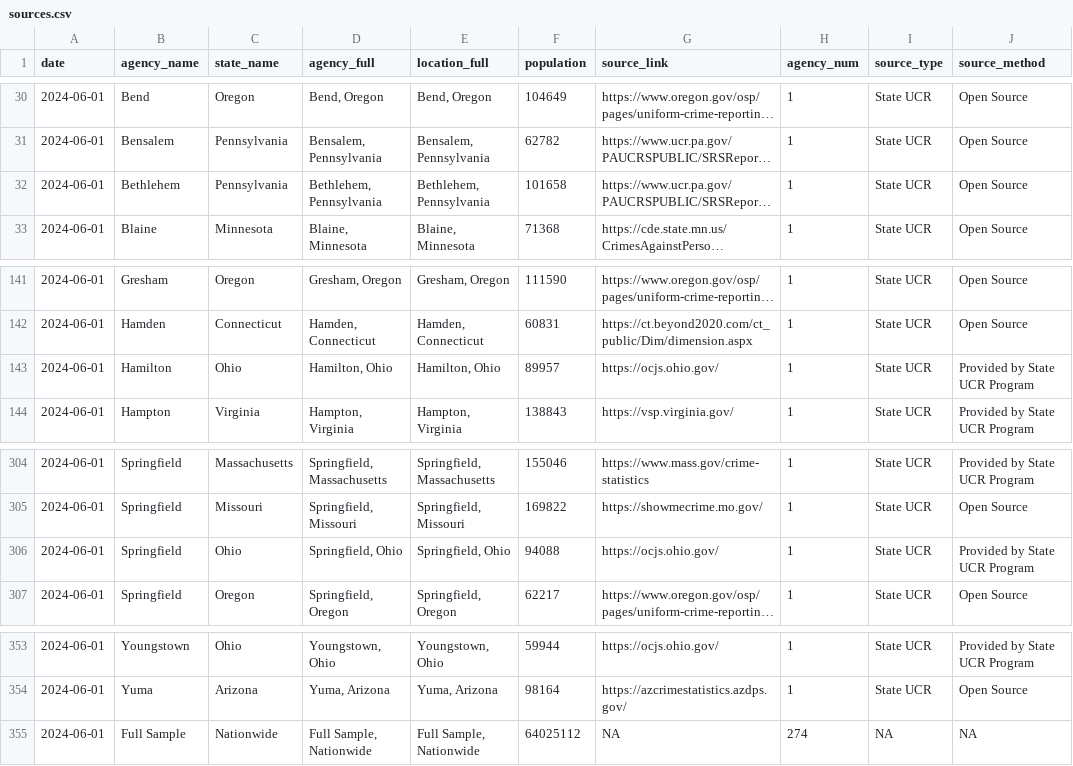
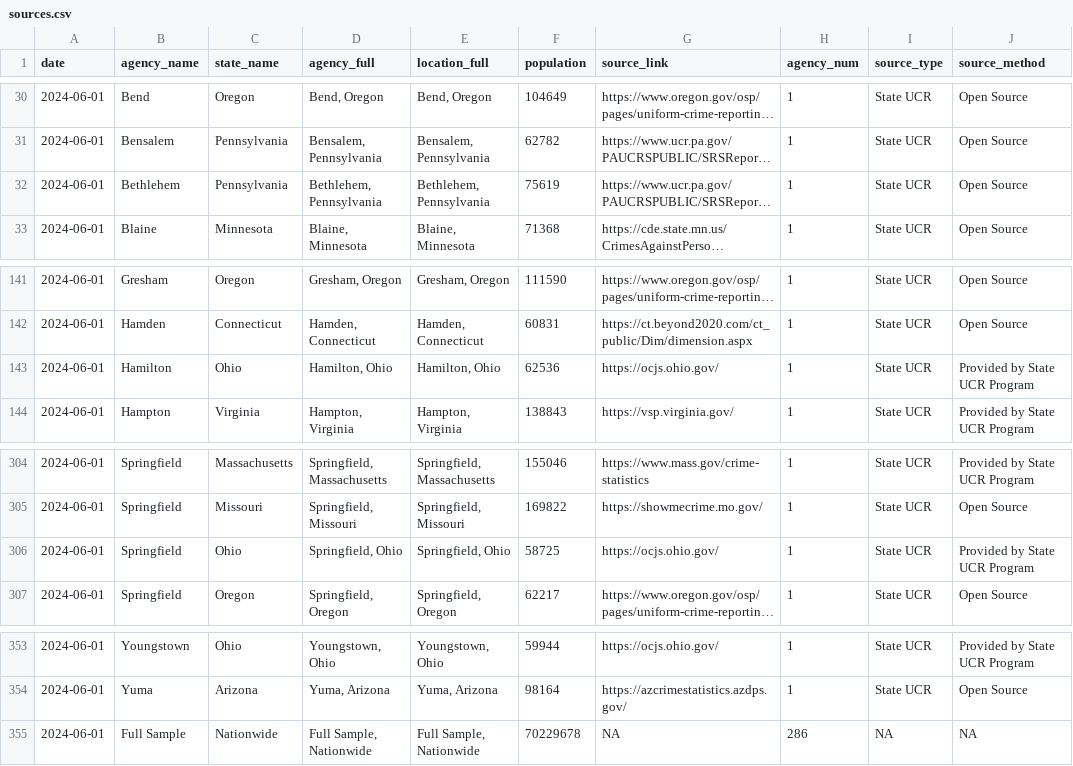
Before and after one commit to AH-Datalytics/rtci, a CSV file: docs/app_data/sources.csv, drawn as a sheet; only a part is shown, gaps mark what is left out; long unchanged cells end in …; the diff names each change by its address in the sheet, - before the commit and + after, or states it on an @@ line.

```diff
--- a/docs/app_data/sources.csv
+++ b/docs/app_data/sources.csv
-F32 (population): 101658
+F32 (population): 75619
-F143 (population): 89957
+F143 (population): 62536
-F306 (population): 94088
+F306 (population): 58725
-F355 (population): 64025112
+F355 (population): 70229678
-H355 (agency_num): 274
+H355 (agency_num): 286
```
Also changed, not shown: docs/app_data/full_table_data.csv, 1 other file.
